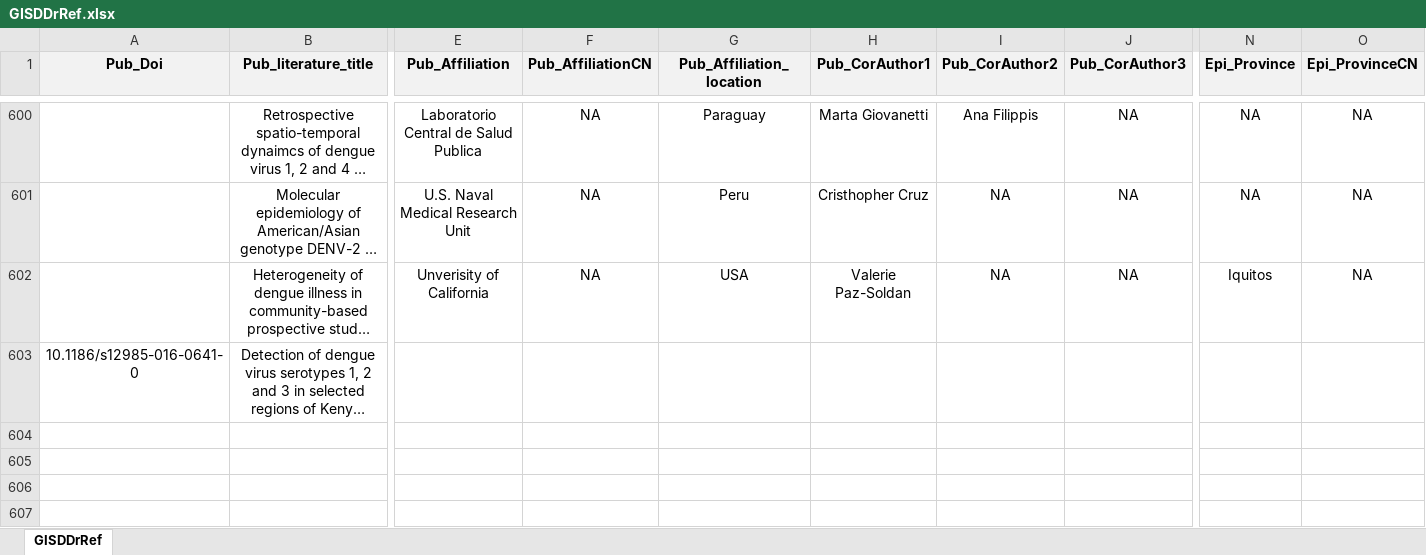
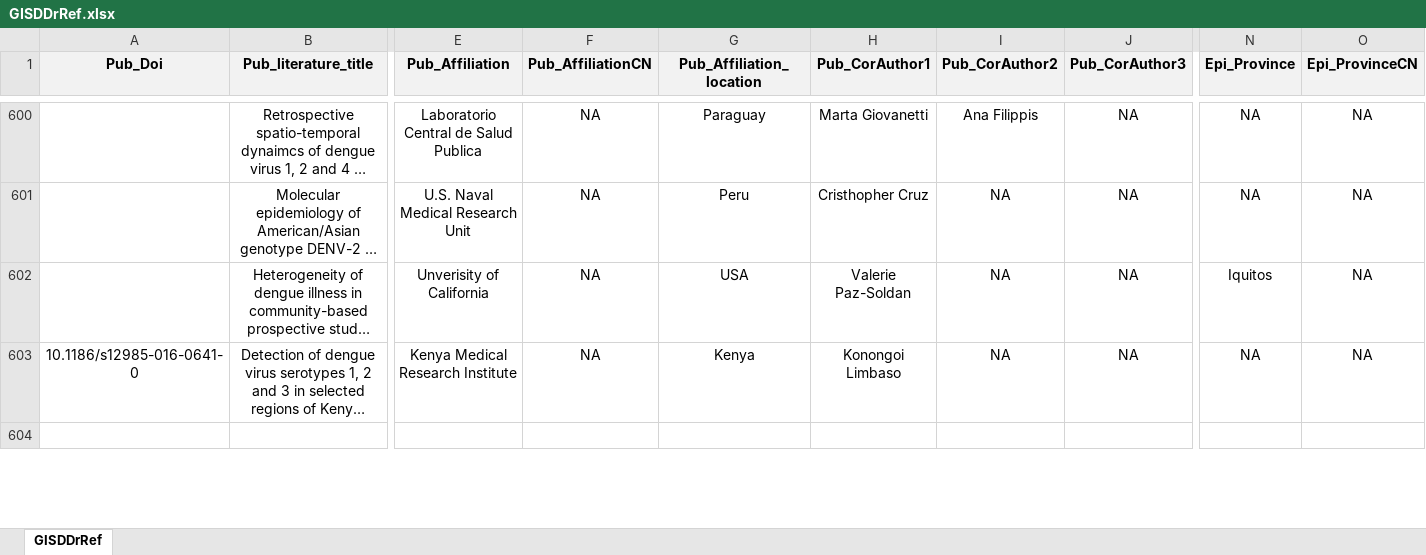
Before and after one commit to GuoXiang9399/GISDDrRef, an Excel workbook: Data/GISDDrRef.xlsx, sheet GISDDrRef, drawn as a sheet; only a part is shown, gaps mark what is left out; long unchanged cells end in …; values as stored, in another font and other column widths than the file's, no borders; removed rows and columns are numbered as before the commit, all else as after; rows hold the shown columns only; the diff covers the shown part only; the diff names each change by its address in the sheet, - before the commit and + after, or states it on an @@ line.

Commit message:
Update GISDDrRef.xlsx

```diff
--- a/Data/GISDDrRef.xlsx (sheet GISDDrRef)
+++ b/Data/GISDDrRef.xlsx (sheet GISDDrRef)
-E603 (Pub_Affiliation): (empty)
+E603 (Pub_Affiliation): Kenya Medical Research Institute
-F603 (Pub_AffiliationCN): (empty)
+F603 (Pub_AffiliationCN): NA
-G603 (Pub_Affiliation_location): (empty)
+G603 (Pub_Affiliation_location): Kenya
-H603 (Pub_CorAuthor1): (empty)
+H603 (Pub_CorAuthor1): Konongoi Limbaso
-I603 (Pub_CorAuthor2): (empty)
+I603 (Pub_CorAuthor2): NA
-J603 (Pub_CorAuthor3): (empty)
+J603 (Pub_CorAuthor3): NA
-N603 (Epi_Province): (empty)
+N603 (Epi_Province): NA
-O603 (Epi_ProvinceCN): (empty)
+O603 (Epi_ProvinceCN): NA
-row 605: (empty)
-row 606: (empty)
-row 607: (empty)
```
Also changed, not shown: 3 added rows, 1 removed row and 26 edited cells elsewhere in this sheet.
